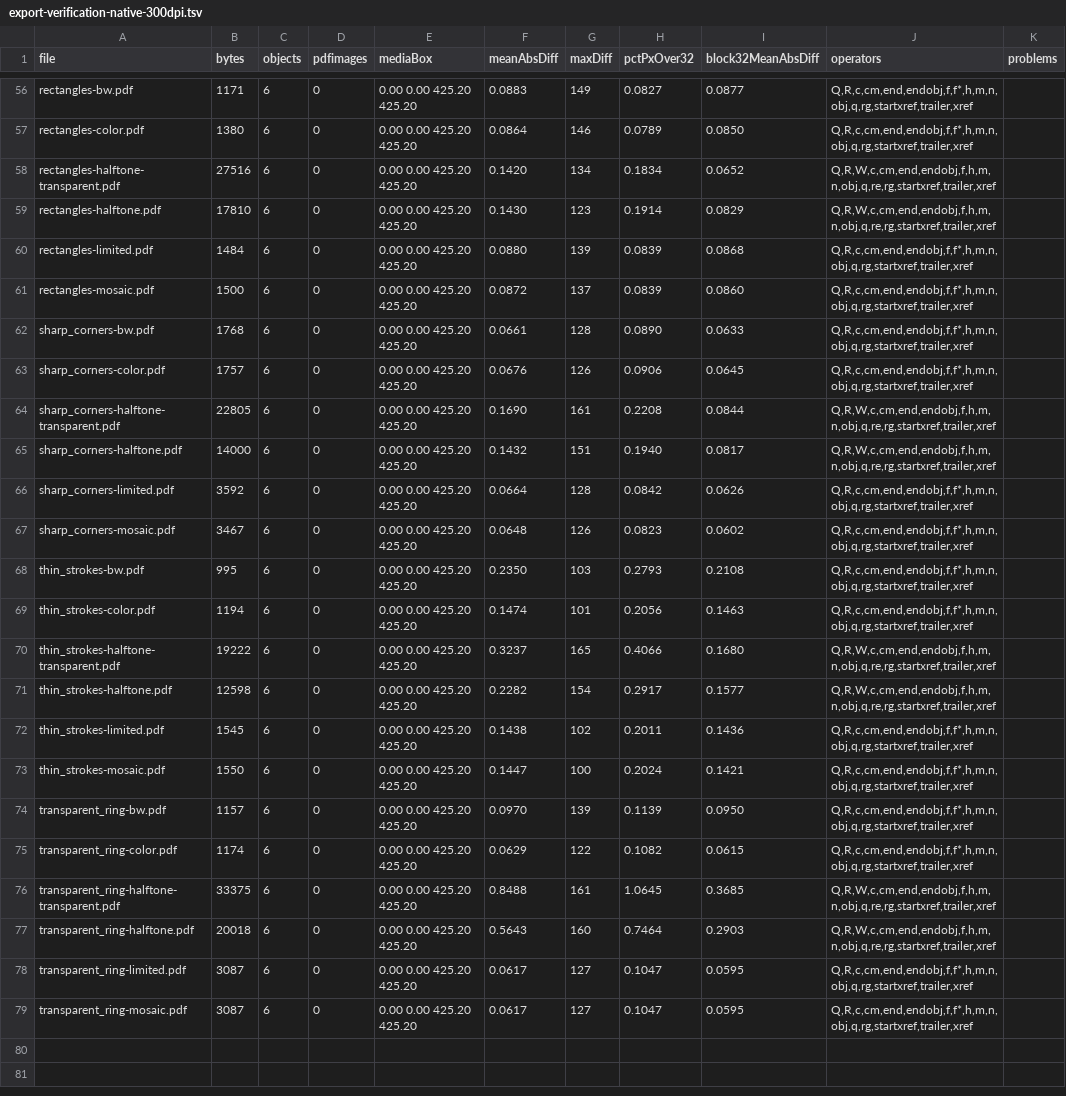
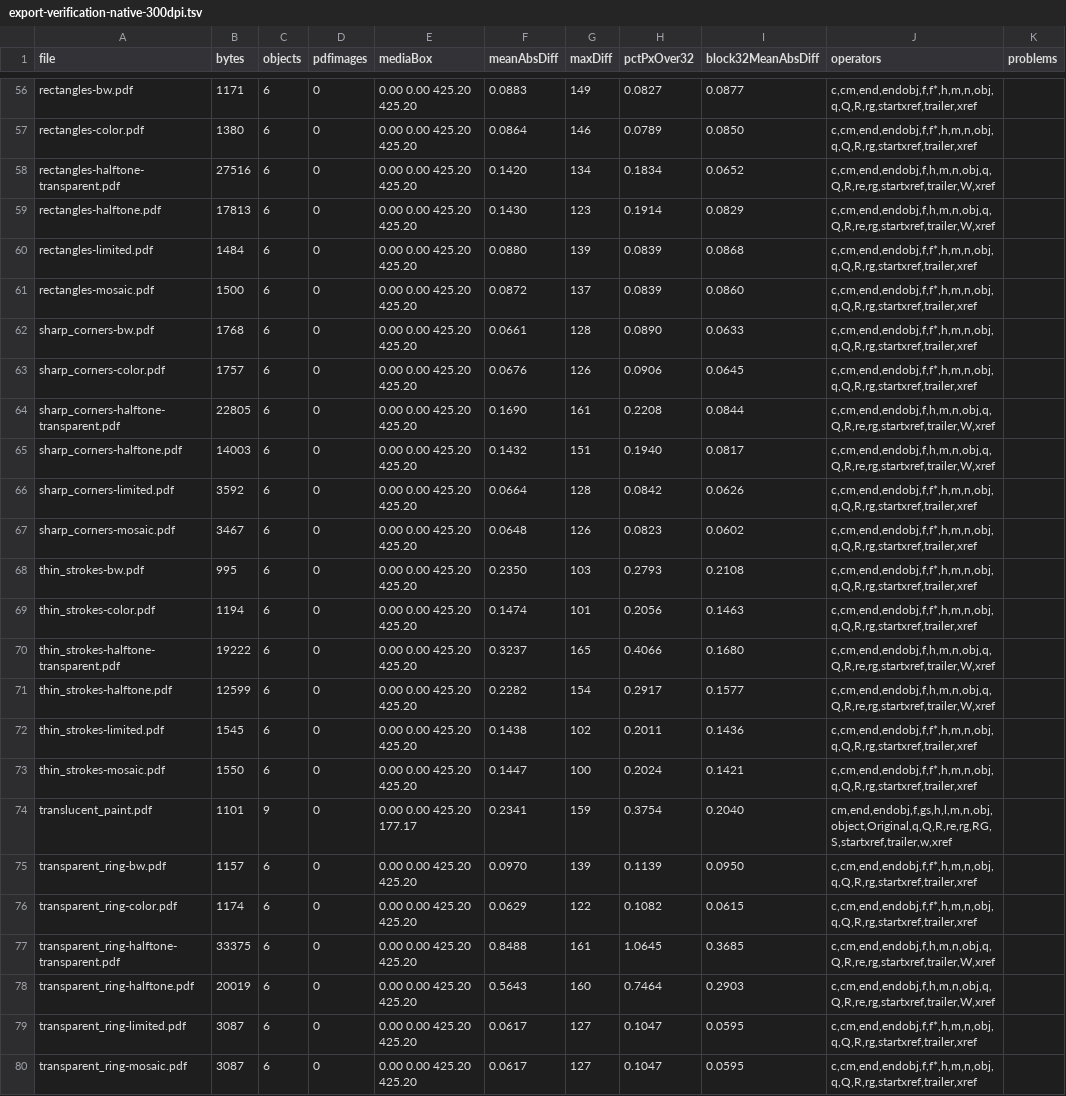
Before and after one commit to shortwavlabs/vectra, a TSV file: docs/research/p0/artifacts/export-verification-native-300dpi.tsv, drawn as a sheet; only a part is shown, gaps mark what is left out; addresses are those after the commit; the diff covers the shown part only; the diff names each change by its address in the sheet, - before the commit and + after, or states it on an @@ line.

```diff
--- a/docs/research/p0/artifacts/export-verification-native-300dpi.tsv
+++ b/docs/research/p0/artifacts/export-verification-native-300dpi.tsv
-J56:J57 (operators): Q,R,c,cm,end,endobj,f,f*,h,m,n,obj,q,rg,startxref,trailer,xref
+J56:J57 (operators): c,cm,end,endobj,f,f*,h,m,n,obj,q,Q,R,rg,startxref,trailer,xref
-J58:J59 (operators): Q,R,W,c,cm,end,endobj,f,h,m,n,obj,q,re,rg,startxref,trailer,xref
+J58:J59 (operators): c,cm,end,endobj,f,h,m,n,obj,q,Q,R,re,rg,startxref,trailer,W,xref
-B59 (bytes): 17810
+B59 (bytes): 17813
-J60:J63 (operators): Q,R,c,cm,end,endobj,f,f*,h,m,n,obj,q,rg,startxref,trailer,xref
+J60:J63 (operators): c,cm,end,endobj,f,f*,h,m,n,obj,q,Q,R,rg,startxref,trailer,xref
-J64:J65 (operators): Q,R,W,c,cm,end,endobj,f,h,m,n,obj,q,re,rg,startxref,trailer,xref
+J64:J65 (operators): c,cm,end,endobj,f,h,m,n,obj,q,Q,R,re,rg,startxref,trailer,W,xref
-B65 (bytes): 14000
+B65 (bytes): 14003
-J66:J69 (operators): Q,R,c,cm,end,endobj,f,f*,h,m,n,obj,q,rg,startxref,trailer,xref
+J66:J69 (operators): c,cm,end,endobj,f,f*,h,m,n,obj,q,Q,R,rg,startxref,trailer,xref
-J70:J71 (operators): Q,R,W,c,cm,end,endobj,f,h,m,n,obj,q,re,rg,startxref,trailer,xref
+J70:J71 (operators): c,cm,end,endobj,f,h,m,n,obj,q,Q,R,re,rg,startxref,trailer,W,xref
-B71 (bytes): 12598
+B71 (bytes): 12599
-J72:J73 (operators): Q,R,c,cm,end,endobj,f,f*,h,m,n,obj,q,rg,startxref,trailer,xref
+J72:J73 (operators): c,cm,end,endobj,f,f*,h,m,n,obj,q,Q,R,rg,startxref,trailer,xref
+row 74: translucent_paint.pdf | 1101 | 9 | 0 | 0.00 0.00 425.20 177.17 | 0.2341 | 159 | 0.3754 | 0.2040 | cm,end,endobj,f,gs,h,l,m,n,obj,object,Original,q,Q,R,re,rg,RG,S,startxref,trailer,w,xref
-J75:J76 (operators): Q,R,c,cm,end,endobj,f,f*,h,m,n,obj,q,rg,startxref,trailer,xref
+J75:J76 (operators): c,cm,end,endobj,f,f*,h,m,n,obj,q,Q,R,rg,startxref,trailer,xref
-J77:J78 (operators): Q,R,W,c,cm,end,endobj,f,h,m,n,obj,q,re,rg,startxref,trailer,xref
+J77:J78 (operators): c,cm,end,endobj,f,h,m,n,obj,q,Q,R,re,rg,startxref,trailer,W,xref
-B78 (bytes): 20018
+B78 (bytes): 20019
-J79:J80 (operators): Q,R,c,cm,end,endobj,f,f*,h,m,n,obj,q,rg,startxref,trailer,xref
+J79:J80 (operators): c,cm,end,endobj,f,f*,h,m,n,obj,q,Q,R,rg,startxref,trailer,xref
```
Also changed, not shown: 63 edited cells elsewhere in this file, docs/research/p0/artifacts/export-verification-native-150dpi.tsv, 15 other files.
